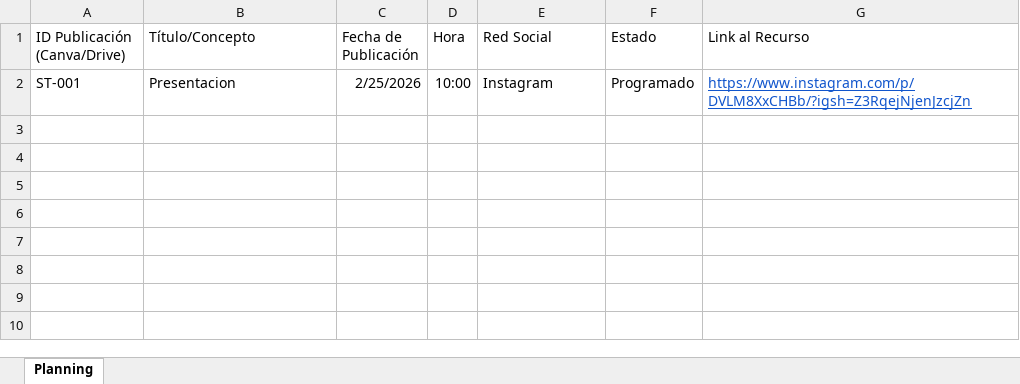
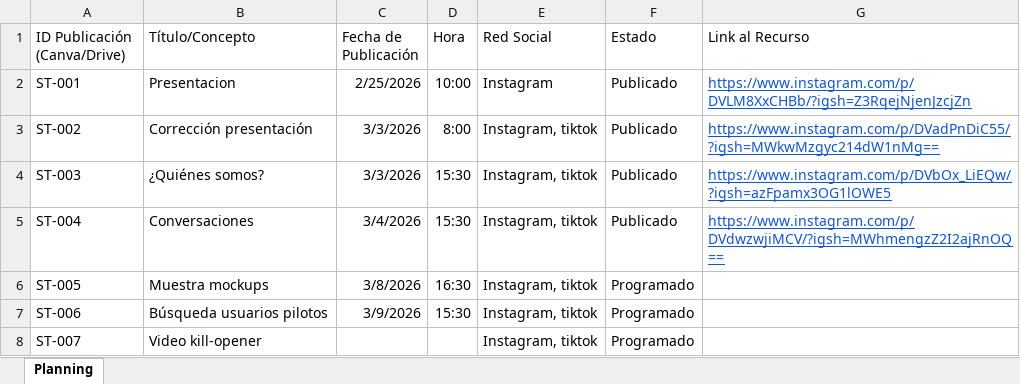
Before and after one commit to StreetAsk-ISPP/ISPP-G8, an Excel workbook: docs/Social Media Planning.xlsx, sheet Planning, drawn as a sheet; values as stored, in another font and other column widths than the file's, no borders; the diff names each change by its address in the sheet, - before the commit and + after, or states it on an @@ line.

Commit message:
docs: social media planning
I have completed the first three posts and they are already uploaded. I have also planned several more for next week.

```diff
--- a/docs/Social Media Planning.xlsx (sheet Planning)
+++ b/docs/Social Media Planning.xlsx (sheet Planning)
-F2 (Estado): Programado
+F2 (Estado): Publicado
+row 3: ST-002 | Corrección presentación | 3/3/2026 | 8:00 | Instagram, tiktok | Publicado | https://www.instagram.com/p/DVadPnDiC55/?igsh=MWkwMzgyc214dW1nMg==
+row 4: ST-003 | ¿Quiénes somos? | 3/3/2026 | 15:30 | Instagram, tiktok | Publicado | https://www.instagram.com/p/DVbOx_LiEQw/?igsh=azFpamx3OG1lOWE5
+row 5: ST-004 | Conversaciones | 3/4/2026 | 15:30 | Instagram, tiktok | Publicado | https://www.instagram.com/p/DVdwzwjiMCV/?igsh=MWhmengzZ2I2ajRnOQ==
+row 6: ST-005 | Muestra mockups | 3/8/2026 | 16:30 | Instagram, tiktok | Programado
+row 7: ST-006 | Búsqueda usuarios pilotos | 3/9/2026 | 15:30 | Instagram, tiktok | Programado
+row 8: ST-007 | Video kill-opener |  |  | Instagram, tiktok | Programado
```
